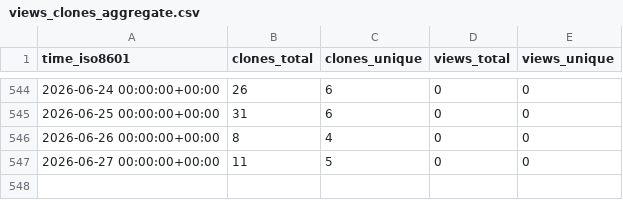
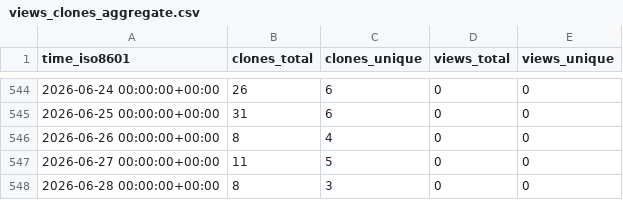
Before and after one commit to cubicleguy/ess_matlab_rpi, a CSV file: cubicleguy/ess_matlab_rpi/ghrs-data/views_clones_aggregate.csv, drawn as a sheet; only a part is shown, gaps mark what is left out; the diff names each change by its address in the sheet, - before the commit and + after, or states it on an @@ line.

```diff
--- a/cubicleguy/ess_matlab_rpi/ghrs-data/views_clones_aggregate.csv
+++ b/cubicleguy/ess_matlab_rpi/ghrs-data/views_clones_aggregate.csv
+row 548: 2026-06-28 00:00:00+00:00 | 8 | 3 | 0 | 0
```
Also changed, not shown: 1 other file.
